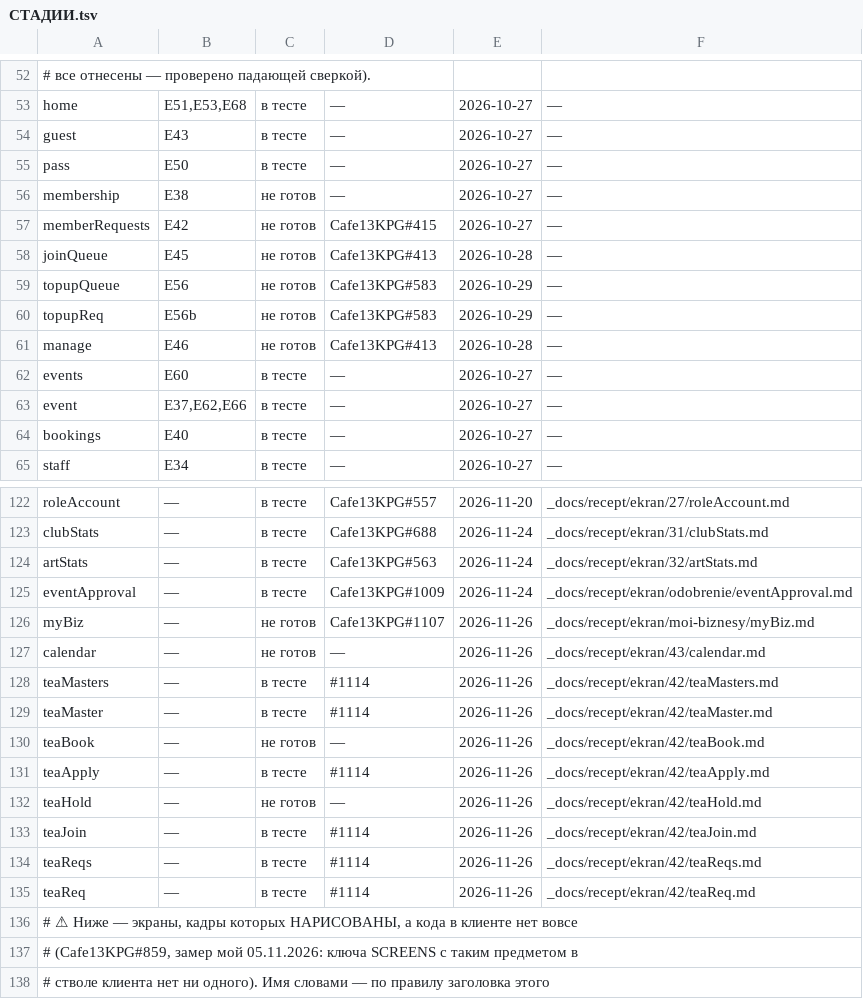
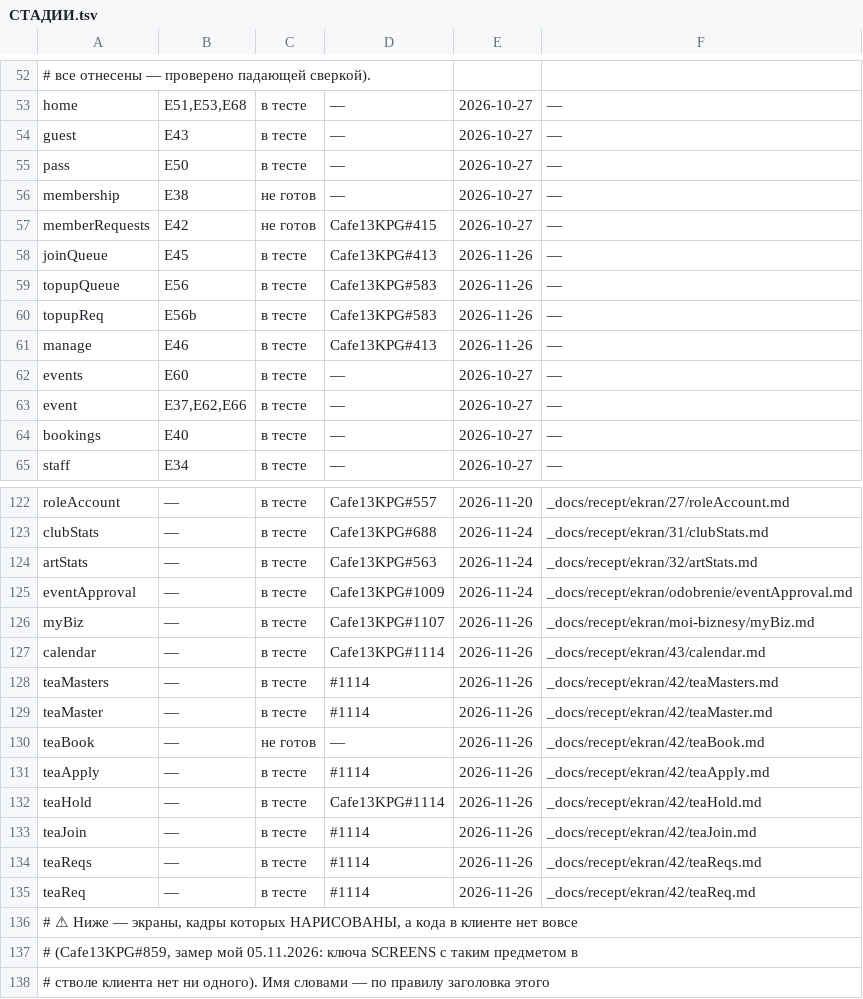
Before and after one commit to anatoly9837-lab/cafe13-miniapp, a TSV file: screens/СТАДИИ.tsv, drawn as a sheet; only a part is shown, gaps mark what is left out.

```diff
--- a/screens/СТАДИИ.tsv
+++ b/screens/СТАДИИ.tsv
@@ -57,6 +57,6 @@ membership	E38	не готов	—	2026-10-27	—
 memberRequests	E42	не готов	Cafe13KPG#415	2026-10-27	—
-joinQueue	E45	не готов	Cafe13KPG#413	2026-10-28	—
-topupQueue	E56	не готов	Cafe13KPG#583	2026-10-29	—
-topupReq	E56b	не готов	Cafe13KPG#583	2026-10-29	—
-manage	E46	не готов	Cafe13KPG#413	2026-10-28	—
+joinQueue	E45	в тесте	Cafe13KPG#413	2026-11-26	—
+topupQueue	E56	в тесте	Cafe13KPG#583	2026-11-26	—
+topupReq	E56b	в тесте	Cafe13KPG#583	2026-11-26	—
+manage	E46	в тесте	Cafe13KPG#413	2026-11-26	—
 events	E60	в тесте	—	2026-10-27	—
@@ -125,4 +125,4 @@ artStats	—	в тесте	Cafe13KPG#563	2026-11-24	_docs/recept/ekran/32/artSta
 eventApproval	—	в тесте	Cafe13KPG#1009	2026-11-24	_docs/recept/ekran/odobrenie/eventApproval.md
-myBiz	—	не готов	Cafe13KPG#1107	2026-11-26	_docs/recept/ekran/moi-biznesy/myBiz.md
-calendar	—	не готов	—	2026-11-26	_docs/recept/ekran/43/calendar.md
+myBiz	—	в тесте	Cafe13KPG#1107	2026-11-26	_docs/recept/ekran/moi-biznesy/myBiz.md
+calendar	—	в тесте	Cafe13KPG#1114	2026-11-26	_docs/recept/ekran/43/calendar.md
 teaMasters	—	в тесте	#1114	2026-11-26	_docs/recept/ekran/42/teaMasters.md
@@ -131,3 +131,3 @@ teaBook	—	не готов	—	2026-11-26	_docs/recept/ekran/42/teaBook.md
 teaApply	—	в тесте	#1114	2026-11-26	_docs/recept/ekran/42/teaApply.md
-teaHold	—	не готов	—	2026-11-26	_docs/recept/ekran/42/teaHold.md
+teaHold	—	в тесте	Cafe13KPG#1114	2026-11-26	_docs/recept/ekran/42/teaHold.md
 teaJoin	—	в тесте	#1114	2026-11-26	_docs/recept/ekran/42/teaJoin.md
```
